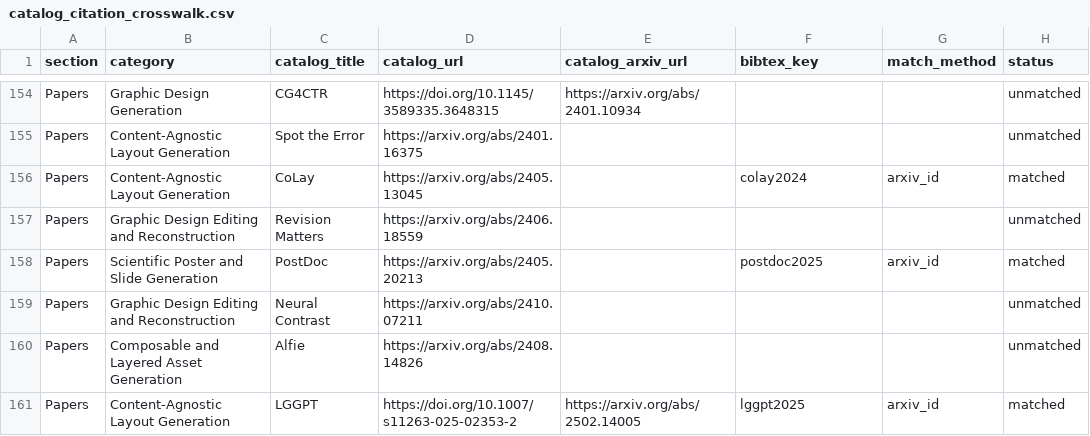
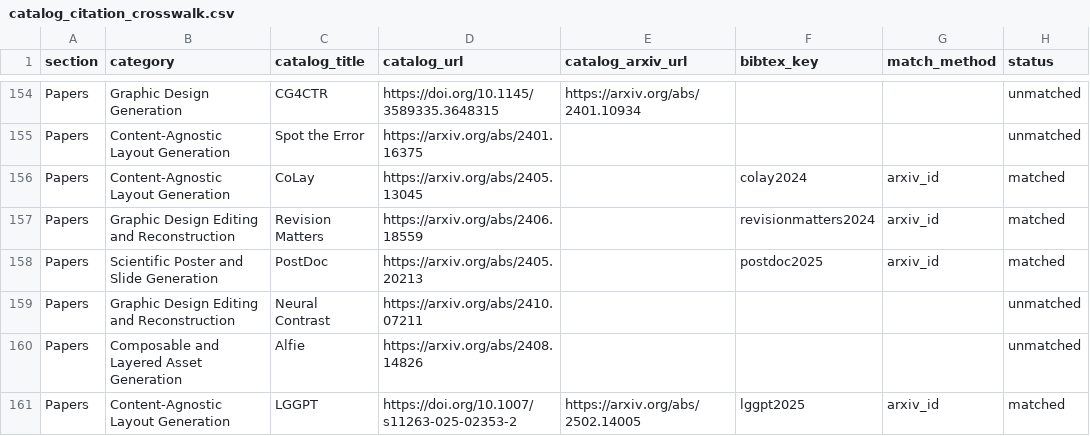
Before and after one commit to creative-graphic-design/awesome-creative-graphic-design-generation, a CSV file: paper/catalog_citation_crosswalk.csv, drawn as a sheet; only a part is shown, gaps mark what is left out; the diff covers the shown part only.

Commit message:
paper: reconcile six added studies and three arxiv-to-publication identities

```diff
--- a/paper/catalog_citation_crosswalk.csv
+++ b/paper/catalog_citation_crosswalk.csv
@@ -156,3 +156,3 @@ section,category,catalog_title,catalog_url,catalog_arxiv_url,bibtex_key,match_me
 "Papers","Content-Agnostic Layout Generation","CoLay","https://arxiv.org/abs/2405.13045","","colay2024","arxiv_id","matched"
-"Papers","Graphic Design Editing and Reconstruction","Revision Matters","https://arxiv.org/abs/2406.18559","","","","unmatched"
+"Papers","Graphic Design Editing and Reconstruction","Revision Matters","https://arxiv.org/abs/2406.18559","","revisionmatters2024","arxiv_id","matched"
 "Papers","Scientific Poster and Slide Generation","PostDoc","https://arxiv.org/abs/2405.20213","","postdoc2025","arxiv_id","matched"
```
Also changed, not shown: 13 edited cells elsewhere in this file.
